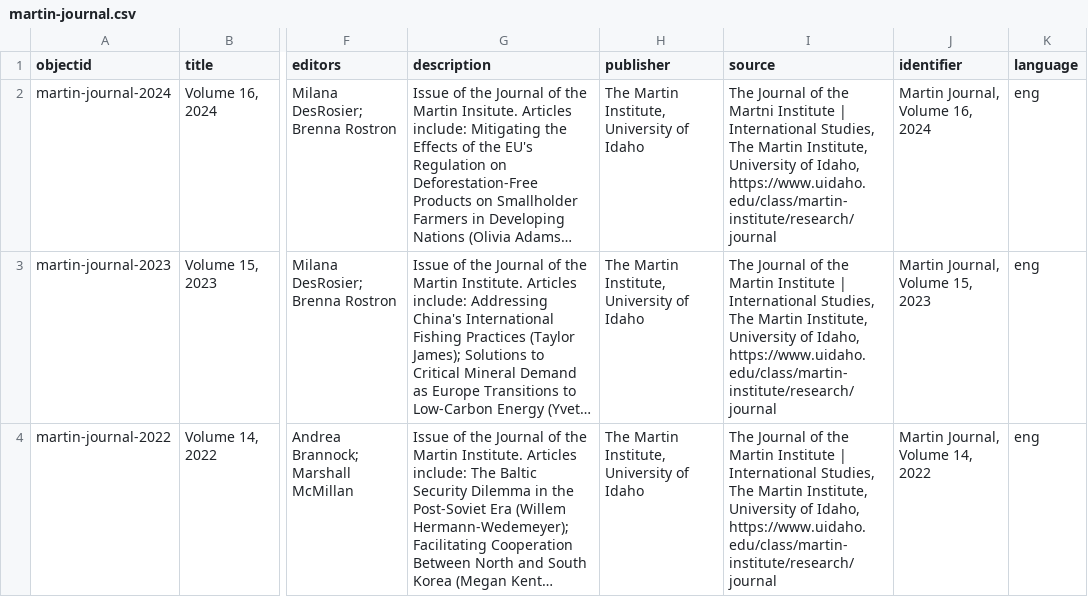
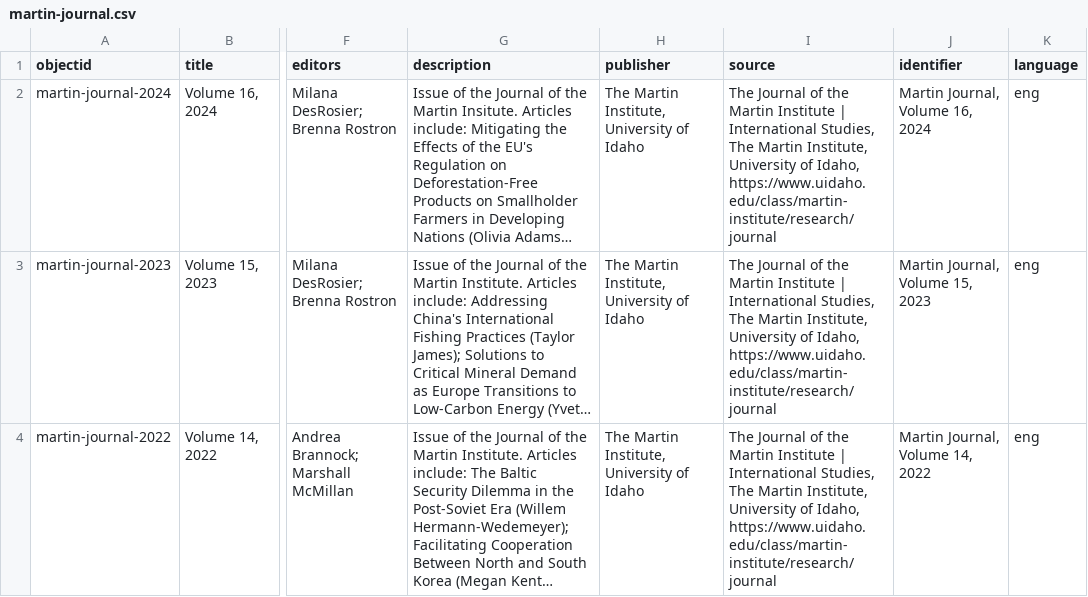
Before and after one commit to uidaholib/documents-digital-collections-template, a CSV file: _data/martin-journal.csv, drawn as a sheet; only a part is shown, gaps mark what is left out; long unchanged cells end in …; the diff covers the shown part only; the diff names each change by its address in the sheet, - before the commit and + after, or states it on an @@ line.

```diff
--- a/_data/martin-journal.csv
+++ b/_data/martin-journal.csv
-I2 (source): …of the Martni Institute |…
+I2 (source): …of the Martin Institute |…
```
Also changed, not shown: 1 added row elsewhere in this file.
